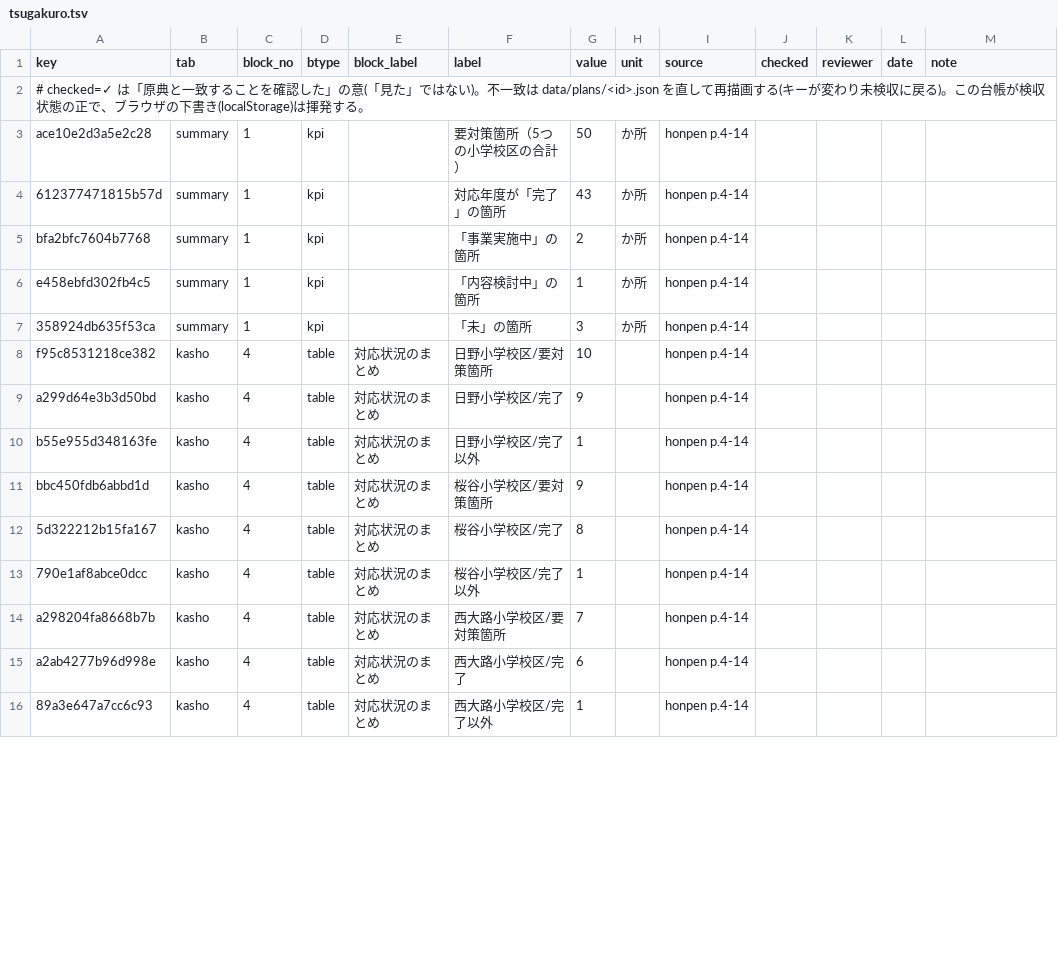
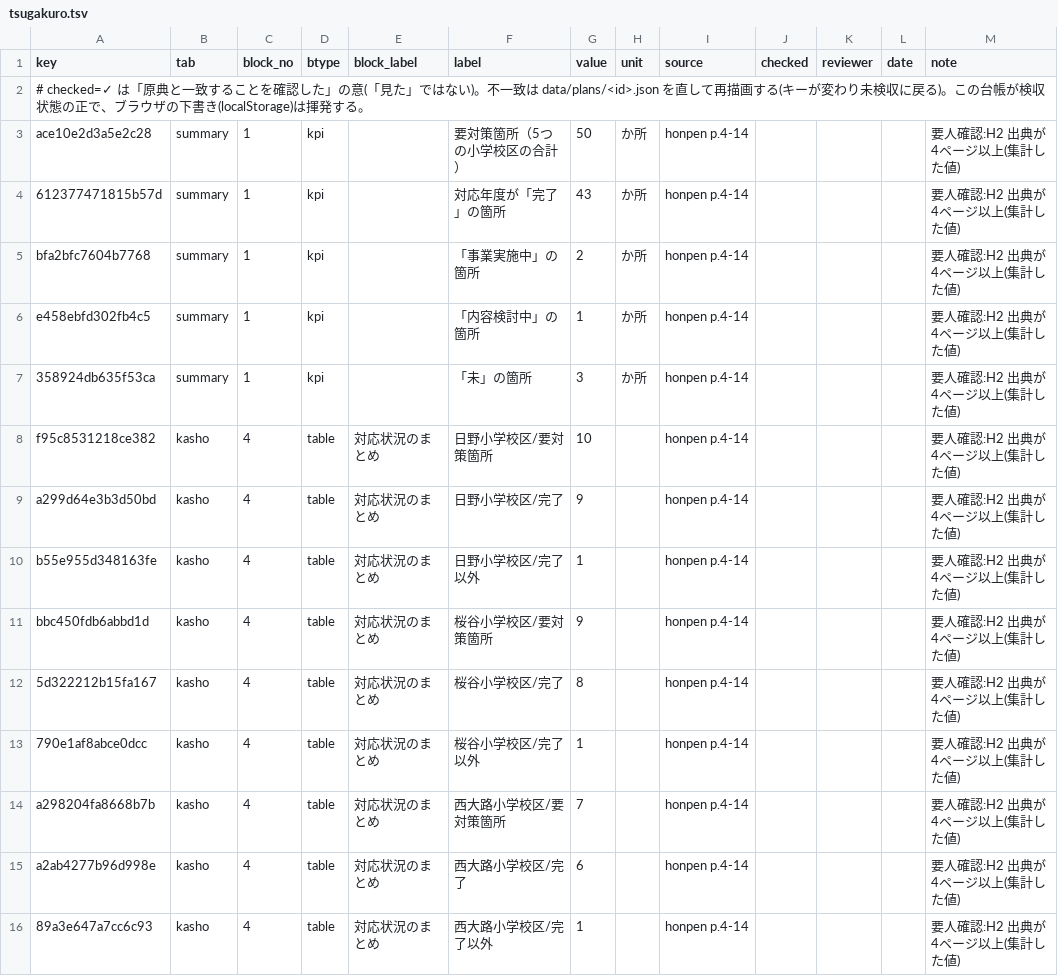
Before and after one commit to kken78/shiga-hino-plans, a TSV file: data/audit_log/tsugakuro.tsv, drawn as a sheet; only a part is shown; the diff covers the shown part only.

```diff
--- a/data/audit_log/tsugakuro.tsv
+++ b/data/audit_log/tsugakuro.tsv
@@ -2,15 +2,15 @@ key	tab	block_no	btype	block_label	label	value	unit	source	checked	reviewer	date
 # checked=✓ は「原典と一致することを確認した」の意(「見た」ではない)。不一致は data/plans/<id>.json を直して再描画する(キーが変わり未検収に戻る)。この台帳が検収状態の正で、ブラウザの下書き(localStorage)は揮発する。
-ace10e2d3a5e2c28	summary	1	kpi		要対策箇所（5つの小学校区の合計）	50	か所	honpen p.4-14				
-612377471815b57d	summary	1	kpi		対応年度が「完了」の箇所	43	か所	honpen p.4-14				
-bfa2bfc7604b7768	summary	1	kpi		「事業実施中」の箇所	2	か所	honpen p.4-14				
-e458ebfd302fb4c5	summary	1	kpi		「内容検討中」の箇所	1	か所	honpen p.4-14				
-358924db635f53ca	summary	1	kpi		「未」の箇所	3	か所	honpen p.4-14				
-f95c8531218ce382	kasho	4	table	対応状況のまとめ	日野小学校区/要対策箇所	10		honpen p.4-14				
-a299d64e3b3d50bd	kasho	4	table	対応状況のまとめ	日野小学校区/完了	9		honpen p.4-14				
-b55e955d348163fe	kasho	4	table	対応状況のまとめ	日野小学校区/完了以外	1		honpen p.4-14				
-bbc450fdb6abbd1d	kasho	4	table	対応状況のまとめ	桜谷小学校区/要対策箇所	9		honpen p.4-14				
-5d322212b15fa167	kasho	4	table	対応状況のまとめ	桜谷小学校区/完了	8		honpen p.4-14				
-790e1af8abce0dcc	kasho	4	table	対応状況のまとめ	桜谷小学校区/完了以外	1		honpen p.4-14				
-a298204fa8668b7b	kasho	4	table	対応状況のまとめ	西大路小学校区/要対策箇所	7		honpen p.4-14				
-a2ab4277b96d998e	kasho	4	table	対応状況のまとめ	西大路小学校区/完了	6		honpen p.4-14				
-89a3e647a7cc6c93	kasho	4	table	対応状況のまとめ	西大路小学校区/完了以外	1		honpen p.4-14				
+ace10e2d3a5e2c28	summary	1	kpi		要対策箇所（5つの小学校区の合計）	50	か所	honpen p.4-14				要人確認:H2 出典が4ページ以上(集計した値)
+612377471815b57d	summary	1	kpi		対応年度が「完了」の箇所	43	か所	honpen p.4-14				要人確認:H2 出典が4ページ以上(集計した値)
+bfa2bfc7604b7768	summary	1	kpi		「事業実施中」の箇所	2	か所	honpen p.4-14				要人確認:H2 出典が4ページ以上(集計した値)
+e458ebfd302fb4c5	summary	1	kpi		「内容検討中」の箇所	1	か所	honpen p.4-14				要人確認:H2 出典が4ページ以上(集計した値)
+358924db635f53ca	summary	1	kpi		「未」の箇所	3	か所	honpen p.4-14				要人確認:H2 出典が4ページ以上(集計した値)
+f95c8531218ce382	kasho	4	table	対応状況のまとめ	日野小学校区/要対策箇所	10		honpen p.4-14				要人確認:H2 出典が4ページ以上(集計した値)
+a299d64e3b3d50bd	kasho	4	table	対応状況のまとめ	日野小学校区/完了	9		honpen p.4-14				要人確認:H2 出典が4ページ以上(集計した値)
+b55e955d348163fe	kasho	4	table	対応状況のまとめ	日野小学校区/完了以外	1		honpen p.4-14				要人確認:H2 出典が4ページ以上(集計した値)
+bbc450fdb6abbd1d	kasho	4	table	対応状況のまとめ	桜谷小学校区/要対策箇所	9		honpen p.4-14				要人確認:H2 出典が4ページ以上(集計した値)
+5d322212b15fa167	kasho	4	table	対応状況のまとめ	桜谷小学校区/完了	8		honpen p.4-14				要人確認:H2 出典が4ページ以上(集計した値)
+790e1af8abce0dcc	kasho	4	table	対応状況のまとめ	桜谷小学校区/完了以外	1		honpen p.4-14				要人確認:H2 出典が4ページ以上(集計した値)
+a298204fa8668b7b	kasho	4	table	対応状況のまとめ	西大路小学校区/要対策箇所	7		honpen p.4-14				要人確認:H2 出典が4ページ以上(集計した値)
+a2ab4277b96d998e	kasho	4	table	対応状況のまとめ	西大路小学校区/完了	6		honpen p.4-14				要人確認:H2 出典が4ページ以上(集計した値)
+89a3e647a7cc6c93	kasho	4	table	対応状況のまとめ	西大路小学校区/完了以外	1		honpen p.4-14				要人確認:H2 出典が4ページ以上(集計した値)
```
Also changed, not shown: 15 edited cells elsewhere in this file, 1 other file.
